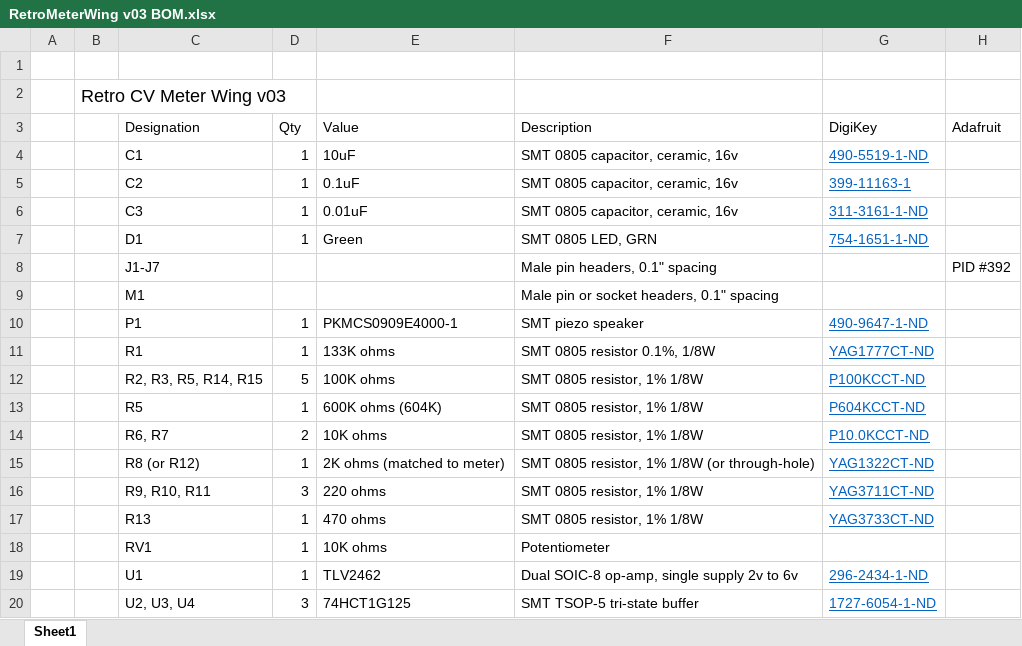
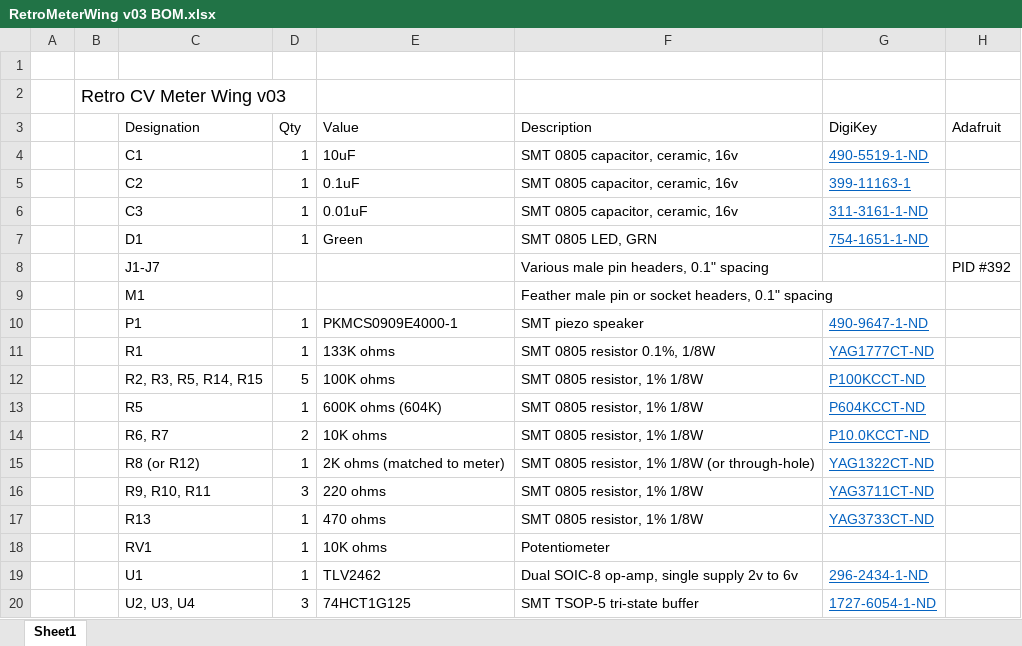
Before and after one commit to CedarGroveStudios/RetroMeterWing, an Excel workbook: RetroMeterWing v03 BOM.xlsx, sheet Sheet1, drawn as a sheet; values as stored, in another font and other column widths than the file's, no borders; table styles not drawn; the diff names each change by its address in the sheet, - before the commit and + after, or states it on an @@ line.

```diff
--- a/RetroMeterWing v03 BOM.xlsx (sheet Sheet1)
+++ b/RetroMeterWing v03 BOM.xlsx (sheet Sheet1)
-F8 (Description): Male pin headers, 0.1" spacing
+F8 (Description): Various male pin headers, 0.1" spacing
-F9 (Description): Male pin or socket headers, 0.1" spacing
+F9 (Description): Feather male pin or socket headers, 0.1" spacing
```
Also changed, not shown: 1 other file.
